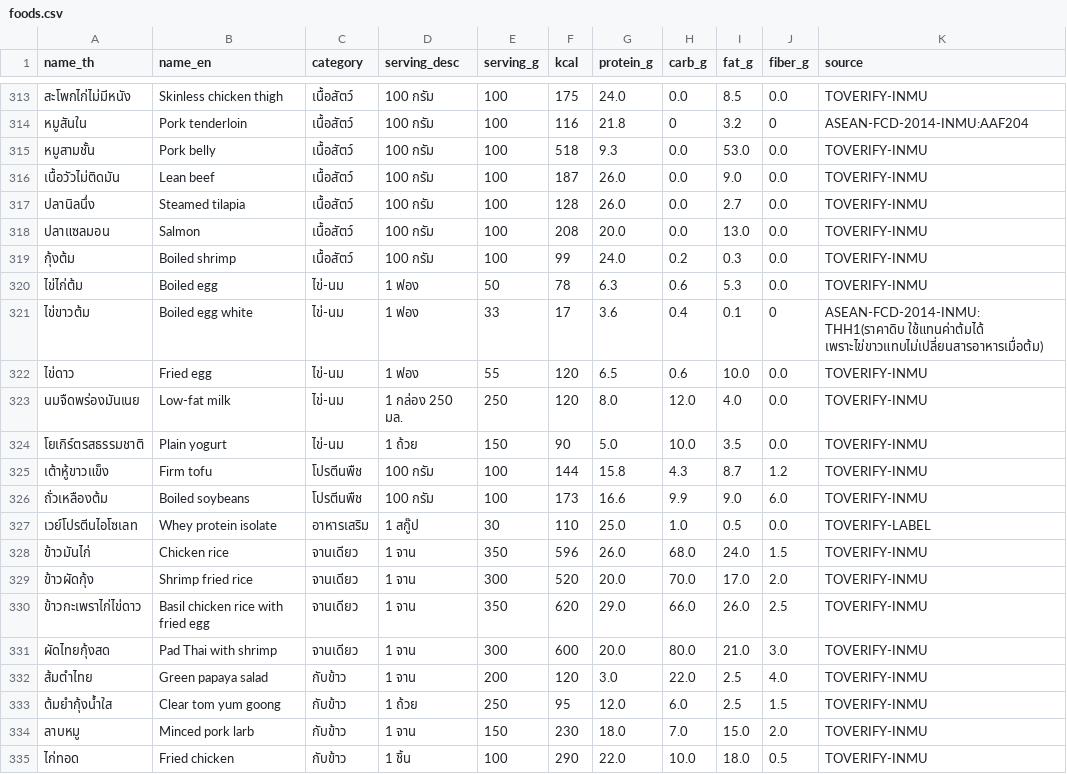
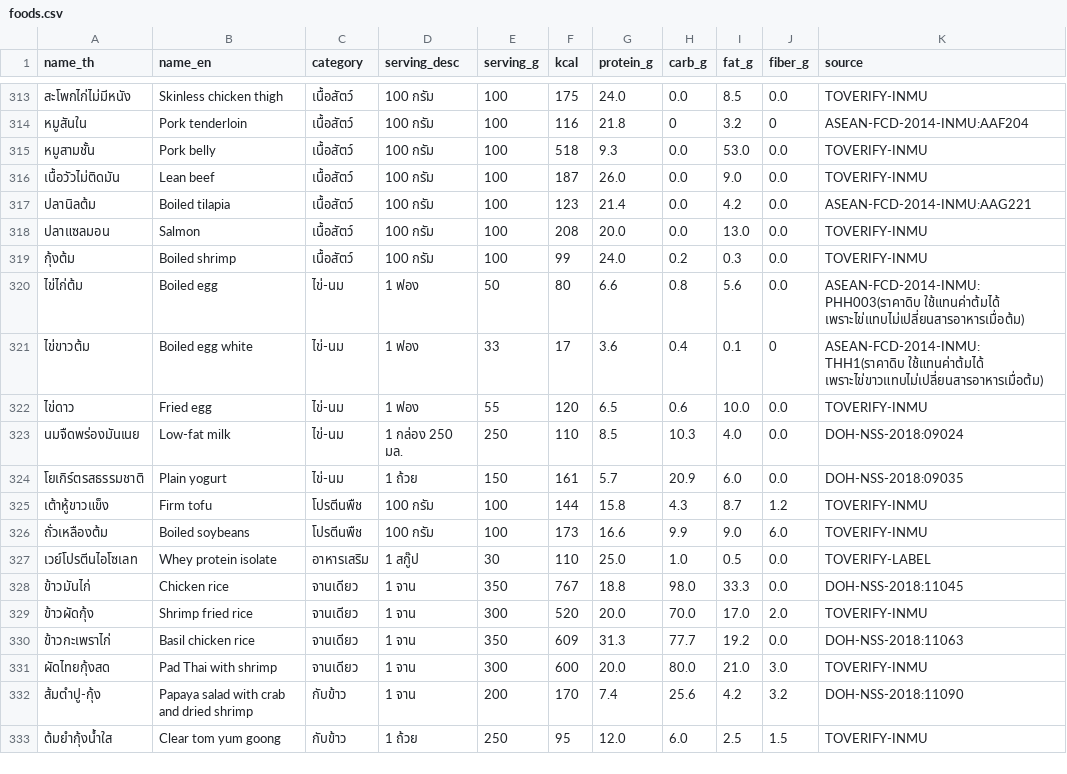
Before and after one commit to suphakit085/nutrilift, a CSV file: knowledge/foods.csv, drawn as a sheet; only a part is shown, gaps mark what is left out; removed rows and columns are numbered as before the commit, all else as after; the diff covers the shown part only; the diff names each change by its address in the sheet, - before the commit and + after, or states it on an @@ line.

Commit message:
Replace 9 more foods.csv placeholder rows with real DOH-NSS-2018/ASEAN data
The 86MB scanned DOH nutrition table exceeded the 20MB single-read limit and
poppler isn't installed for page-range rendering, so split it into 15 chunks
with pypdf and read each whole - avoided needing pdftoppm entirely. Used the
book's table of contents (printed page = PDF page - 2) to jump straight to
the meat, egg, milk, and one-plate-dish sections instead of scanning all 148
pages blind.

Fixed 7 composite dishes (ข้าวมันไก่, ข้าวกะเพราไก่, ส้มตำปู-กุ้ง, ลาบคั่วหมู,
ไก่ทอดกระเทียมพริกไทย, นมจืดพร่องมันเนย, โยเกิร์ต) and, from ASEAN, 2 single
ingredients missed in the earlier matching pass (ปลานิลต้ม, ไข่ไก่ต้ม). Several
rows needed renaming to match what was actually measured rather than what was
originally guessed (e.g. "ลาบหมู" -> "ลาบคั่วหมู", dropped "ไข่ดาว" from the
basil-chicken-rice name since the sourced value doesn't include a fried egg) -
same discipline as the earlier ASEAN matching pass that rejected mismatched
English names.

All 9 rows pass the energy-vs-macro consistency check (0-3.8% deviation).
Also confirms 16 remaining placeholder rows are genuinely absent from both
ASEAN and this DOH table (checked, not just unsearched) - notably Pad Thai,
shrimp fried rice, and tom yum goong don't appear anywhere in this edition's
~230-row prepared-foods section.

```diff
--- a/knowledge/foods.csv
+++ b/knowledge/foods.csv
-A317 (name_th): ปลานิลนึ่ง
+A317 (name_th): ปลานิลต้ม
-B317 (name_en): Steamed tilapia
+B317 (name_en): Boiled tilapia
-F317 (kcal): 128
+F317 (kcal): 123
-G317 (protein_g): 26.0
+G317 (protein_g): 21.4
-I317 (fat_g): 2.7
+I317 (fat_g): 4.2
-K317 (source): TOVERIFY-INMU
+K317 (source): ASEAN-FCD-2014-INMU:AAG221
-F320 (kcal): 78
+F320 (kcal): 80
-G320 (protein_g): 6.3
+G320 (protein_g): 6.6
-H320 (carb_g): 0.6
+H320 (carb_g): 0.8
-I320 (fat_g): 5.3
+I320 (fat_g): 5.6
-K320 (source): TOVERIFY-INMU
+K320 (source): ASEAN-FCD-2014-INMU:PHH003(ราคาดิบ ใช้แทนค่าต้มได้ เพราะไข่แทบไม่เปลี่ยนสารอาหารเมื่อต้ม)
-F323 (kcal): 120
+F323 (kcal): 110
-G323 (protein_g): 8.0
+G323 (protein_g): 8.5
-H323 (carb_g): 12.0
+H323 (carb_g): 10.3
-K323 (source): TOVERIFY-INMU
+K323 (source): DOH-NSS-2018:09024
-F324 (kcal): 90
+F324 (kcal): 161
-G324 (protein_g): 5.0
+G324 (protein_g): 5.7
-H324 (carb_g): 10.0
+H324 (carb_g): 20.9
-I324 (fat_g): 3.5
+I324 (fat_g): 6.0
-K324 (source): TOVERIFY-INMU
+K324 (source): DOH-NSS-2018:09035
-F328 (kcal): 596
+F328 (kcal): 767
-G328 (protein_g): 26.0
+G328 (protein_g): 18.8
-H328 (carb_g): 68.0
+H328 (carb_g): 98.0
-I328 (fat_g): 24.0
+I328 (fat_g): 33.3
-J328 (fiber_g): 1.5
+J328 (fiber_g): 0.0
-K328 (source): TOVERIFY-INMU
+K328 (source): DOH-NSS-2018:11045
-row 330: ข้าวกะเพราไก่ไข่ดาว | Basil chicken rice with fried egg | จานเดียว | 1 จาน | 350 | 620 | 29.0 | 66.0 | 26.0 | 2.5 | TOVERIFY-INMU
+row 330: ข้าวกะเพราไก่ | Basil chicken rice | จานเดียว | 1 จาน | 350 | 609 | 31.3 | 77.7 | 19.2 | 0.0 | DOH-NSS-2018:11063
-row 332: ส้มตำไทย | Green papaya salad | กับข้าว | 1 จาน | 200 | 120 | 3.0 | 22.0 | 2.5 | 4.0 | TOVERIFY-INMU
+row 332: ส้มตำปู-กุ้ง | Papaya salad with crab and dried shrimp | กับข้าว | 1 จาน | 200 | 170 | 7.4 | 25.6 | 4.2 | 3.2 | DOH-NSS-2018:11090
-row 334: ลาบหมู | Minced pork larb | กับข้าว | 1 จาน | 150 | 230 | 18.0 | 7.0 | 15.0 | 2.0 | TOVERIFY-INMU
-row 335: ไก่ทอด | Fried chicken | กับข้าว | 1 ชิ้น | 100 | 290 | 22.0 | 10.0 | 18.0 | 0.5 | TOVERIFY-INMU
```
Also changed, not shown: 2 added rows elsewhere in this file, 3 other files.
